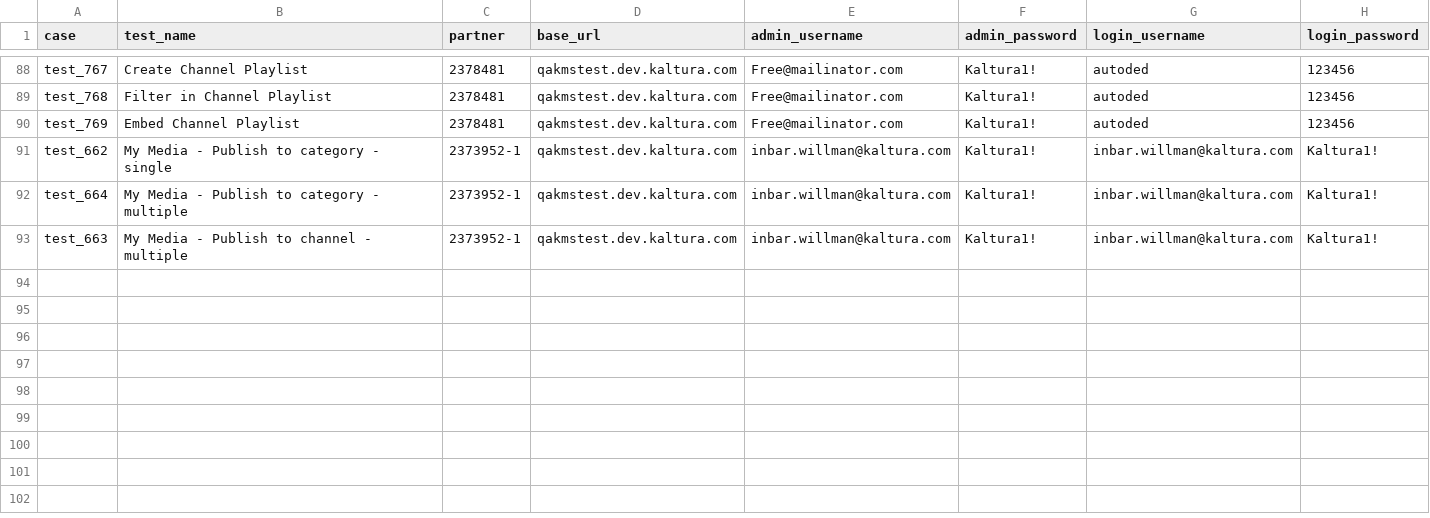
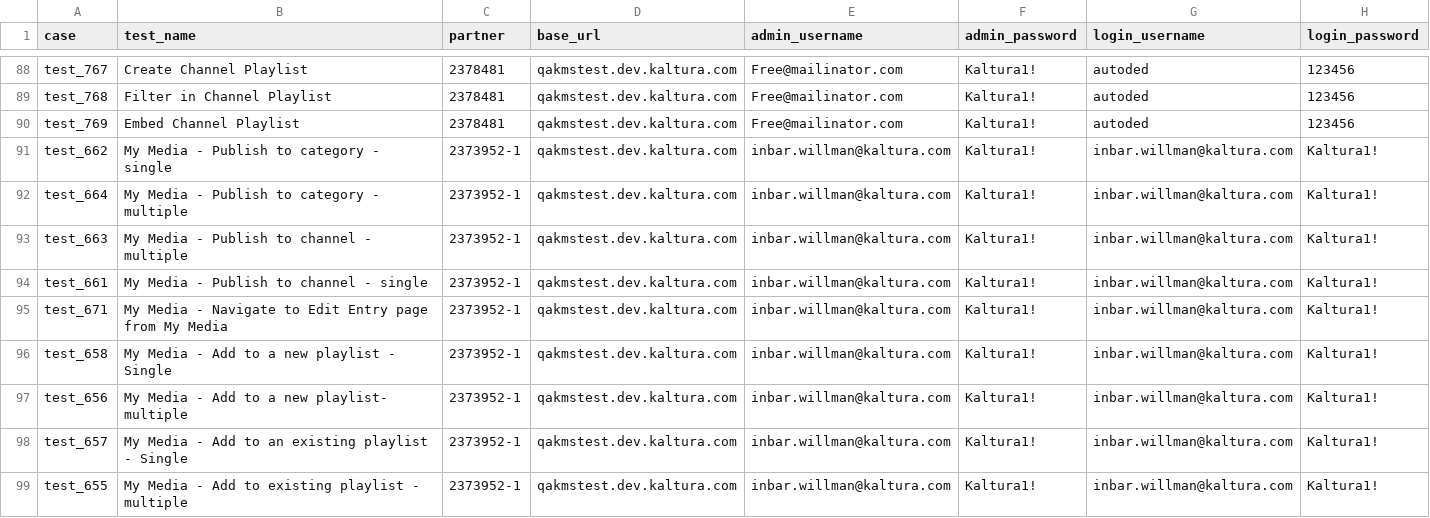
Before and after one commit to NadyaDi/kms-automation, a CSV file: web/ini/testPartnersTesting.csv, drawn as a sheet; only a part is shown, gaps mark what is left out; the diff names each change by its address in the sheet, - before the commit and + after, or states it on an @@ line.

Commit message:
New convereted tests

```diff
--- a/web/ini/testPartnersTesting.csv
+++ b/web/ini/testPartnersTesting.csv
+row 94: test_661 | My Media - Publish to channel - single | 2373952-1 | qakmstest.dev.kaltura.com | inbar.willman@kaltura.com | Kaltura1! | inbar.willman@kaltura.com | Kaltura1!
+row 95: test_671 | My Media - Navigate to Edit Entry page from My Media | 2373952-1 | qakmstest.dev.kaltura.com | inbar.willman@kaltura.com | Kaltura1! | inbar.willman@kaltura.com | Kaltura1!
+row 96: test_658 | My Media - Add to a new playlist - Single | 2373952-1 | qakmstest.dev.kaltura.com | inbar.willman@kaltura.com | Kaltura1! | inbar.willman@kaltura.com | Kaltura1!
+row 97: test_656 | My Media - Add to a new playlist- multiple | 2373952-1 | qakmstest.dev.kaltura.com | inbar.willman@kaltura.com | Kaltura1! | inbar.willman@kaltura.com | Kaltura1!
+row 98: test_657 | My Media - Add to an existing playlist - Single | 2373952-1 | qakmstest.dev.kaltura.com | inbar.willman@kaltura.com | Kaltura1! | inbar.willman@kaltura.com | Kaltura1!
+row 99: test_655 | My Media - Add to existing playlist - multiple | 2373952-1 | qakmstest.dev.kaltura.com | inbar.willman@kaltura.com | Kaltura1! | inbar.willman@kaltura.com | Kaltura1!
```
Also changed, not shown: web/ini/testPartnersProd.csv, web/ini/testPartnersTestingNewUI.csv, 8 other files.
